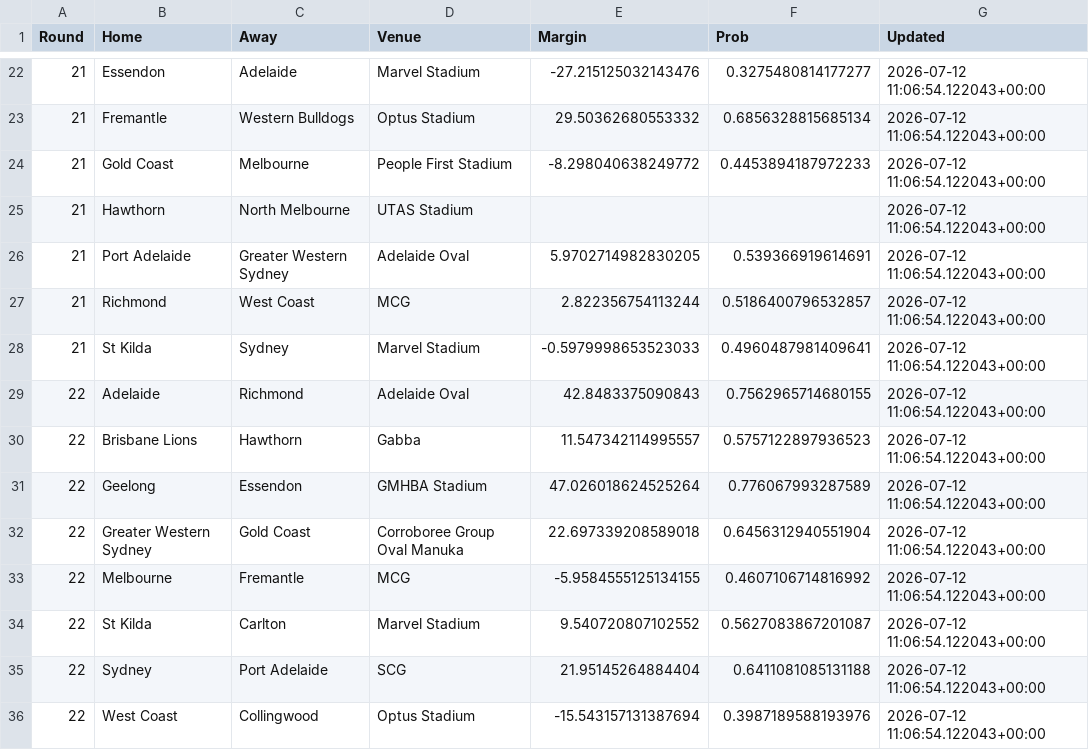
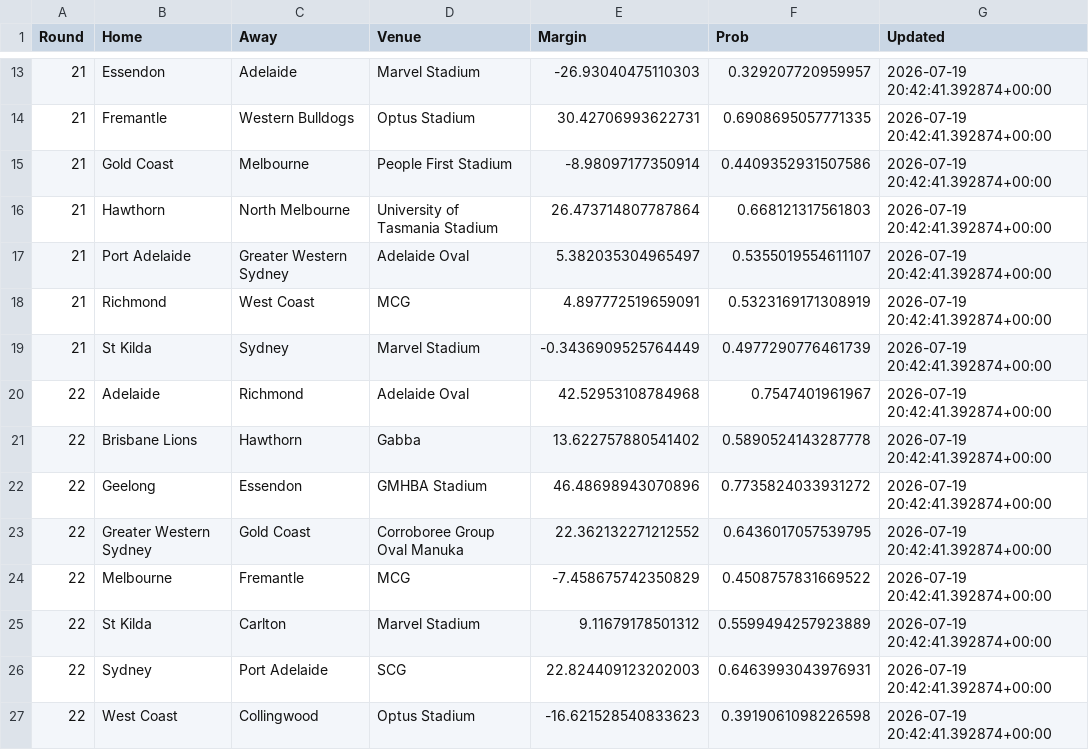
Before and after one commit to Edjwatson/edjwatson.github.io, a CSV file: data/SquiggleData/squiggle_predictions.csv, drawn as a sheet; only a part is shown, gaps mark what is left out; the diff covers the shown part only.

```diff
--- a/data/SquiggleData/squiggle_predictions.csv
+++ b/data/SquiggleData/squiggle_predictions.csv
@@ -22,15 +13,15 @@ Round,Home,Away,Venue,Margin,Prob,Updated
-21,Essendon,Adelaide,Marvel Stadium,-27.215125032143476,0.3275480814177277,2026-07-12 11:06:54.122043+00:00
-21,Fremantle,Western Bulldogs,Optus Stadium,29.50362680553332,0.6856328815685134,2026-07-12 11:06:54.122043+00:00
-21,Gold Coast,Melbourne,People First Stadium,-8.298040638249772,0.4453894187972233,2026-07-12 11:06:54.122043+00:00
-21,Hawthorn,North Melbourne,UTAS Stadium,,,2026-07-12 11:06:54.122043+00:00
-21,Port Adelaide,Greater Western Sydney,Adelaide Oval,5.9702714982830205,0.539366919614691,2026-07-12 11:06:54.122043+00:00
-21,Richmond,West Coast,MCG,2.822356754113244,0.5186400796532857,2026-07-12 11:06:54.122043+00:00
-21,St Kilda,Sydney,Marvel Stadium,-0.5979998653523033,0.4960487981409641,2026-07-12 11:06:54.122043+00:00
-22,Adelaide,Richmond,Adelaide Oval,42.8483375090843,0.7562965714680155,2026-07-12 11:06:54.122043+00:00
-22,Brisbane Lions,Hawthorn,Gabba,11.547342114995557,0.5757122897936523,2026-07-12 11:06:54.122043+00:00
-22,Geelong,Essendon,GMHBA Stadium,47.026018624525264,0.776067993287589,2026-07-12 11:06:54.122043+00:00
-22,Greater Western Sydney,Gold Coast,Corroboree Group Oval Manuka,22.697339208589018,0.6456312940551904,2026-07-12 11:06:54.122043+00:00
-22,Melbourne,Fremantle,MCG,-5.9584555125134155,0.4607106714816992,2026-07-12 11:06:54.122043+00:00
-22,St Kilda,Carlton,Marvel Stadium,9.540720807102552,0.5627083867201087,2026-07-12 11:06:54.122043+00:00
-22,Sydney,Port Adelaide,SCG,21.95145264884404,0.6411081085131188,2026-07-12 11:06:54.122043+00:00
-22,West Coast,Collingwood,Optus Stadium,-15.543157131387694,0.3987189588193976,2026-07-12 11:06:54.122043+00:00
+21,Essendon,Adelaide,Marvel Stadium,-26.93040475110303,0.329207720959957,2026-07-19 20:42:41.392874+00:00
+21,Fremantle,Western Bulldogs,Optus Stadium,30.42706993622731,0.6908695057771335,2026-07-19 20:42:41.392874+00:00
+21,Gold Coast,Melbourne,People First Stadium,-8.98097177350914,0.4409352931507586,2026-07-19 20:42:41.392874+00:00
+21,Hawthorn,North Melbourne,University of Tasmania Stadium,26.473714807787864,0.668121317561803,2026-07-19 20:42:41.392874+00:00
+21,Port Adelaide,Greater Western Sydney,Adelaide Oval,5.382035304965497,0.5355019554611107,2026-07-19 20:42:41.392874+00:00
+21,Richmond,West Coast,MCG,4.897772519659091,0.5323169171308919,2026-07-19 20:42:41.392874+00:00
+21,St Kilda,Sydney,Marvel Stadium,-0.3436909525764449,0.4977290776461739,2026-07-19 20:42:41.392874+00:00
+22,Adelaide,Richmond,Adelaide Oval,42.52953108784968,0.7547401961967,2026-07-19 20:42:41.392874+00:00
+22,Brisbane Lions,Hawthorn,Gabba,13.622757880541402,0.5890524143287778,2026-07-19 20:42:41.392874+00:00
+22,Geelong,Essendon,GMHBA Stadium,46.48698943070896,0.7735824033931272,2026-07-19 20:42:41.392874+00:00
+22,Greater Western Sydney,Gold Coast,Corroboree Group Oval Manuka,22.362132271212552,0.6436017057539795,2026-07-19 20:42:41.392874+00:00
+22,Melbourne,Fremantle,MCG,-7.458675742350829,0.4508757831669522,2026-07-19 20:42:41.392874+00:00
+22,St Kilda,Carlton,Marvel Stadium,9.11679178501312,0.5599494257923889,2026-07-19 20:42:41.392874+00:00
+22,Sydney,Port Adelaide,SCG,22.824409123202003,0.6463993043976931,2026-07-19 20:42:41.392874+00:00
+22,West Coast,Collingwood,Optus Stadium,-16.621528540833623,0.3919061098226598,2026-07-19 20:42:41.392874+00:00
```
Also changed, not shown: 9 removed rows and 90 edited cells elsewhere in this file, data/Simulations/blog_ladder_distribution.csv, data/Simulations/blog_summary_sims.csv, 12 other files.
